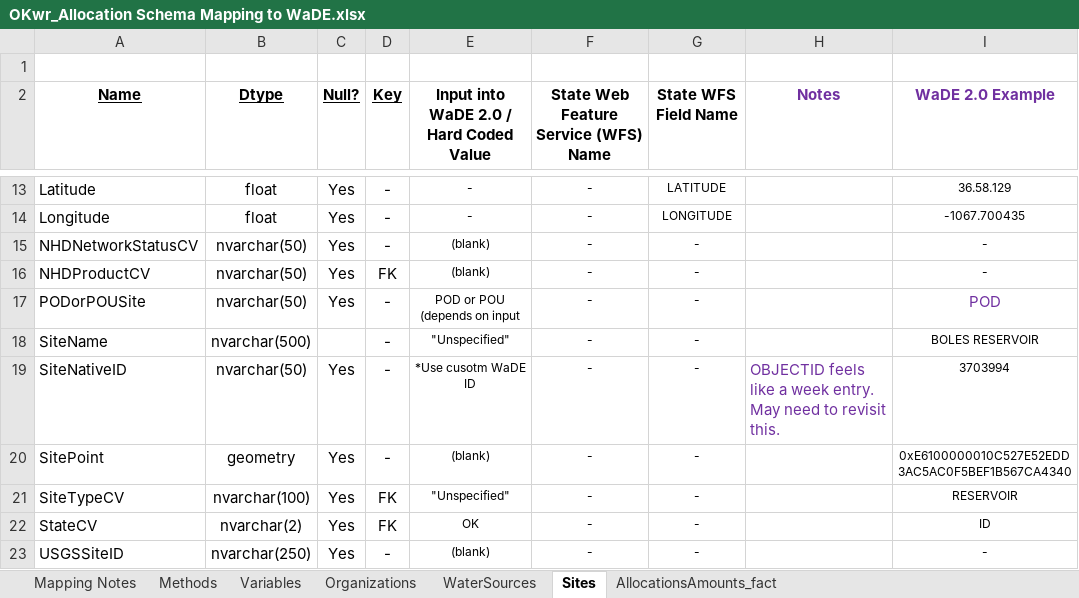
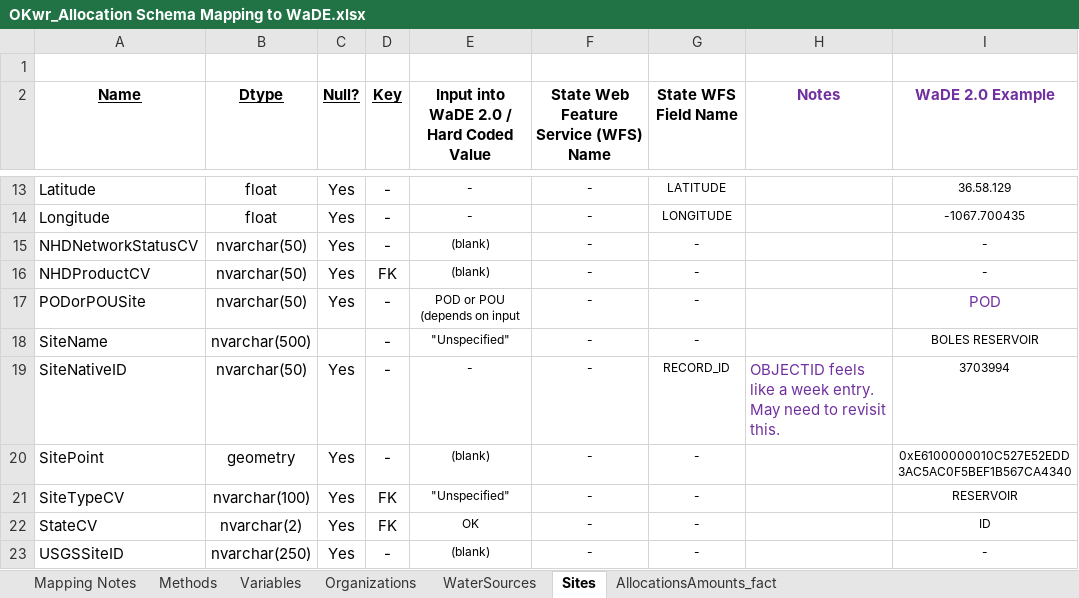
Before and after one commit to WSWCWaterDataExchange/MappingStatesDataToWaDE2.0, an Excel workbook: Oklahoma/WaterAllocation/OKwr_Allocation Schema Mapping to WaDE.xlsx, sheet Sites, drawn as a sheet; only a part is shown, gaps mark what is left out; values as stored, in another font and other column widths than the file's, no borders; the diff names each change by its address in the sheet, - before the commit and + after, or states it on an @@ line.

Commit message:
OKwr update.
OKwr update.
- New UUID for sites data, using "RECORD_ID" instead of trying to create our own.

```diff
--- a/Oklahoma/WaterAllocation/OKwr_Allocation Schema Mapping to WaDE.xlsx (sheet Sites)
+++ b/Oklahoma/WaterAllocation/OKwr_Allocation Schema Mapping to WaDE.xlsx (sheet Sites)
-E19: *Use cusotm WaDE ID
+E19: -
-G19 (State WFS Field Name): -
+G19 (State WFS Field Name): RECORD_ID
```
Also changed, not shown: sheet Mapping Notes, sheet Variables, 3 other files.
